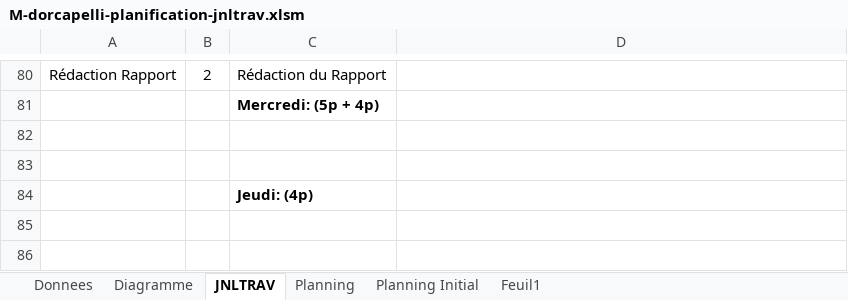
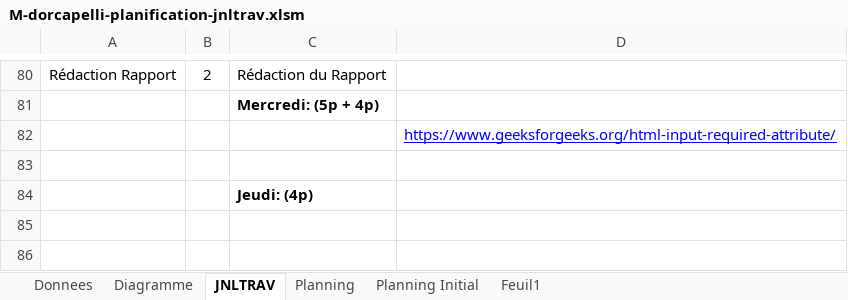
Before and after one commit to doriancapelli/Projet_Approfondissement, an Excel workbook: 3-Documentation/M-dorcapelli-planification-jnltrav.xlsm, sheet JNLTRAV, drawn as a sheet; only a part is shown, gaps mark what is left out; values as stored, in another font and other column widths than the file's, no borders; charts and pictures not drawn; 1 other sheet too large or unreadable and not compared; the diff names each change by its address in the sheet, - before the commit and + after, or states it on an @@ line.

```diff
--- a/3-Documentation/M-dorcapelli-planification-jnltrav.xlsm (sheet JNLTRAV)
+++ b/3-Documentation/M-dorcapelli-planification-jnltrav.xlsm (sheet JNLTRAV)
-D82: (empty)
+D82: https://www.geeksforgeeks.org/html-input-required-attribute/
```
Also changed, not shown: charts or pictures, 30 other files.
